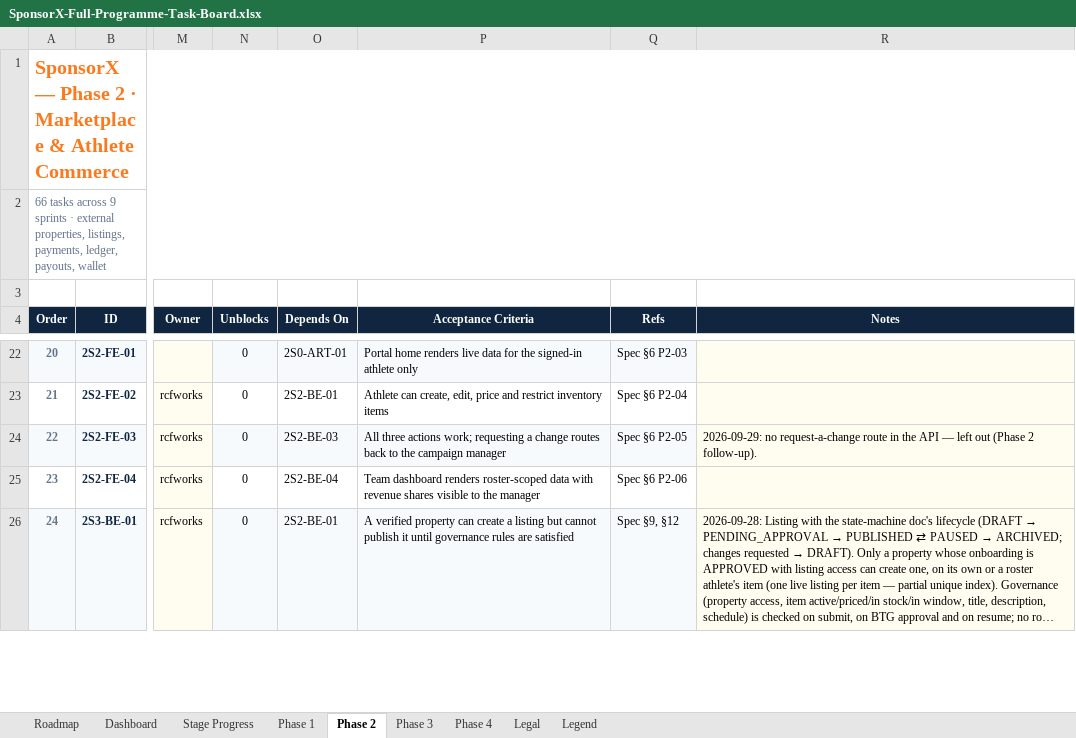
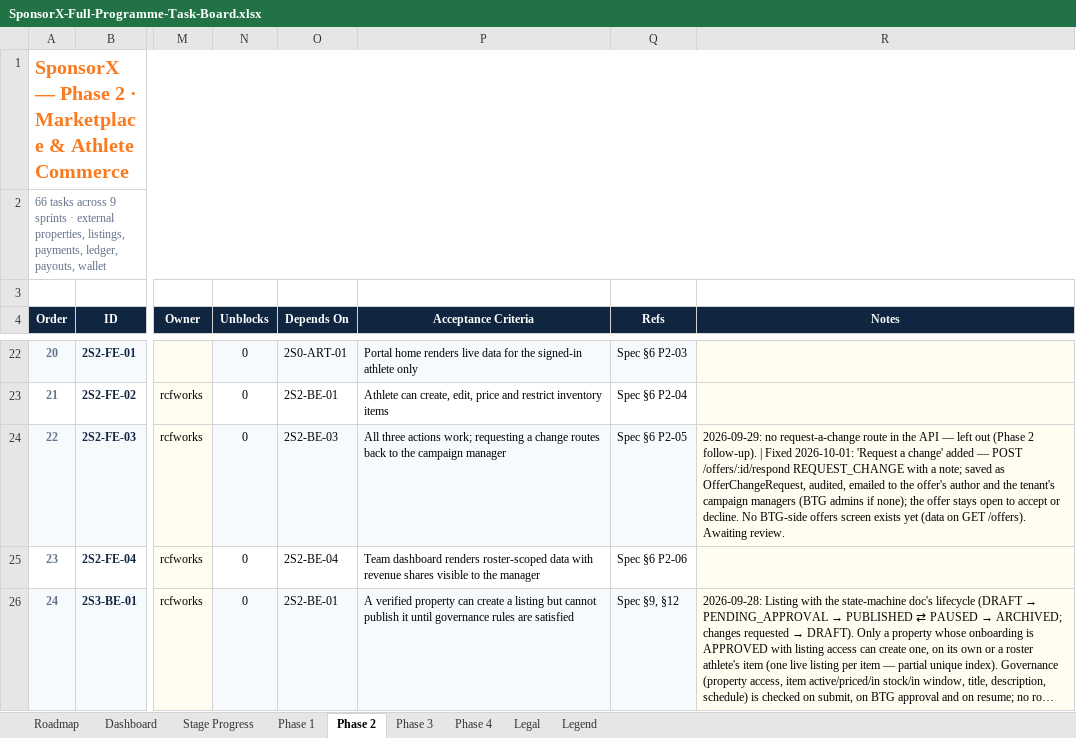
Before and after one commit to BTG-Sports/sponsorX_dev, an Excel workbook: Claude outputs/SponsorX-Full-Programme-Task-Board.xlsx, sheet Phase 2, drawn as a sheet; only a part is shown, gaps mark what is left out; long unchanged cells end in …; values as stored, in another font and other column widths than the file's, no borders; conditional formats not drawn; the diff covers the shown part only; the diff names each change by its address in the sheet, - before the commit and + after, or states it on an @@ line.

```diff
--- a/Claude outputs/SponsorX-Full-Programme-Task-Board.xlsx (sheet Phase 2)
+++ b/Claude outputs/SponsorX-Full-Programme-Task-Board.xlsx (sheet Phase 2)
-R24 (Notes): …2 follow-up).
+R24 (Notes): …2 follow-up). | Fixed 2026-10-01: 'Request a change' added — POST /offers/:id/respond REQUEST_CHANGE with a note; saved as OfferChangeRequest, audited, emailed to the offer's author and the tenant's campaign managers (BTG admins if none); the offer stays open to accept or decline. No BTG-side offers screen exists yet (data on GET /offers). Awaiting review.
```
Also changed, not shown: 3 edited cells elsewhere in this sheet, 57 other files.
